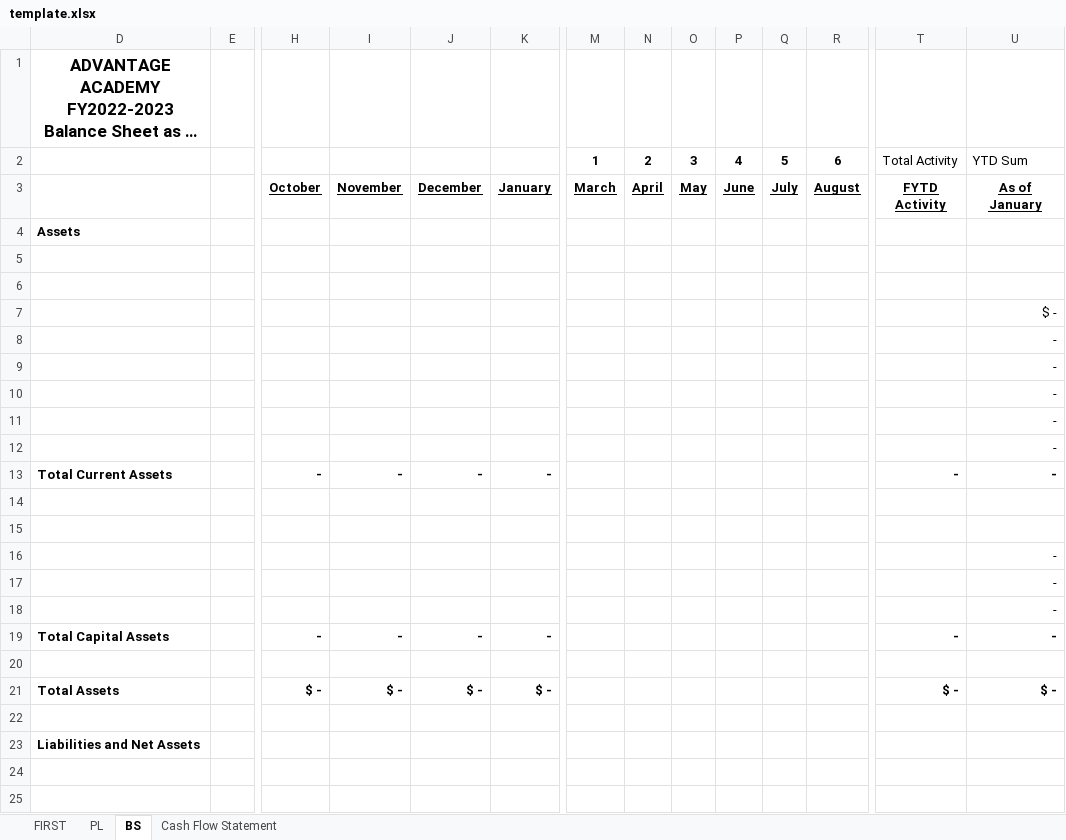
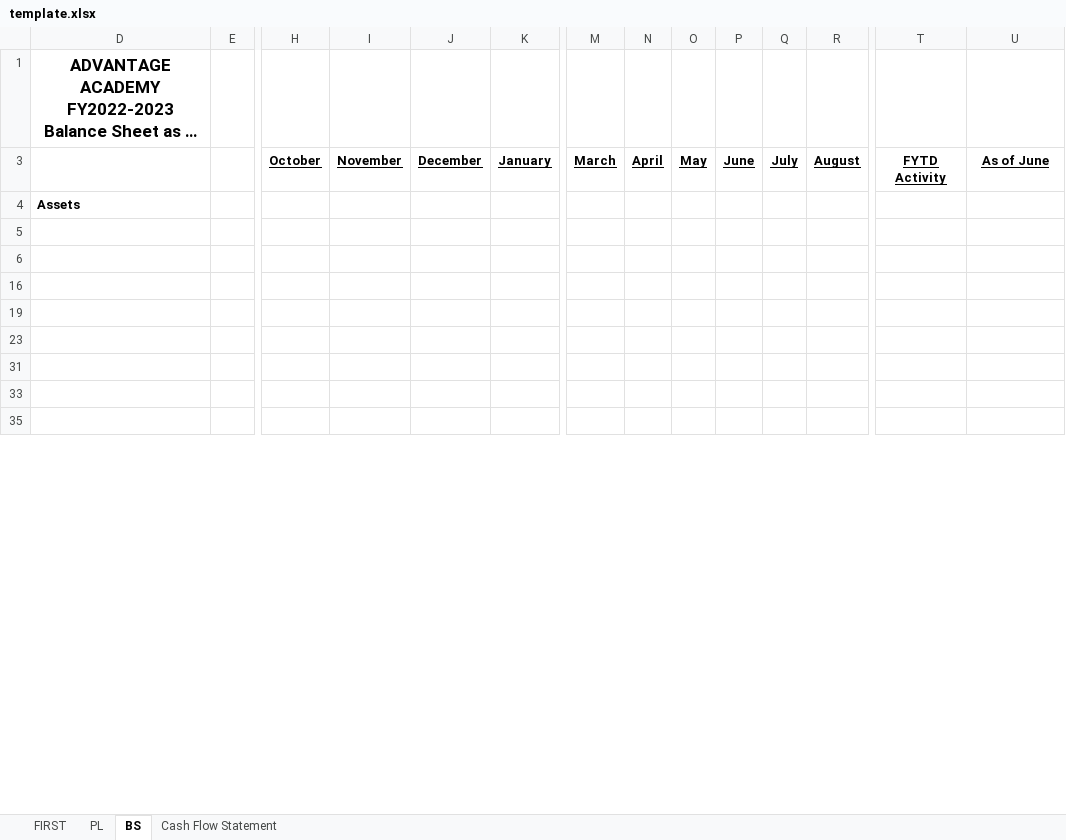
Before and after one commit to dss-edu/Financial, an Excel workbook: config/finance/static/template.xlsx, sheet BS, drawn as a sheet; only a part is shown, gaps mark what is left out; the shorter side is filled out with more unchanged rows; long unchanged cells end in …; values as stored, in another font and other column widths than the file's, no borders; removed rows and columns are numbered as before the commit, all else as after; rows hold the shown columns only; the diff covers the shown part only; the diff names each change by its address in the sheet, - before the commit and + after, or states it on an @@ line.

```diff
--- a/config/finance/static/template.xlsx (sheet BS)
+++ b/config/finance/static/template.xlsx (sheet BS)
@@ row 2 hidden:  |  |  |  |  |  | 1 | 2 | 3 | 4 | 5 | 6 | Total Activity | YTD Sum @@
-U3: As of January
+U3: As of June
-row 7:  |  |  |  |  |  |  |  |  |  |  |  |  | $ -
-row 8:  |  |  |  |  |  |  |  |  |  |  |  |  | -
-row 9:  |  |  |  |  |  |  |  |  |  |  |  |  | -
-row 10:  |  |  |  |  |  |  |  |  |  |  |  |  | -
-row 11:  |  |  |  |  |  |  |  |  |  |  |  |  | -
-row 12:  |  |  |  |  |  |  |  |  |  |  |  |  | -
-row 13: Total Current Assets |  | - | - | - | - |  |  |  |  |  |  | - | -
-row 16:  |  |  |  |  |  |  |  |  |  |  |  |  | -
-row 17:  |  |  |  |  |  |  |  |  |  |  |  |  | -
-row 18:  |  |  |  |  |  |  |  |  |  |  |  |  | -
-row 19: Total Capital Assets |  | - | - | - | - |  |  |  |  |  |  | - | -
-row 20: (empty)
-row 21: Total Assets |  | $ - | $ - | $ - | $ - |  |  |  |  |  |  | $ - | $ -
-row 22: (empty)
-row 23: Liabilities and Net Assets
```
Also changed, not shown: 34 added rows, 74 removed rows, 23 edited cells, cell formats and merged cells elsewhere in this sheet, sheet Cash Flow Statement, sheet FIRST, sheet PL, formulas that keep their value, hidden cells, charts or pictures, 2 other files.
